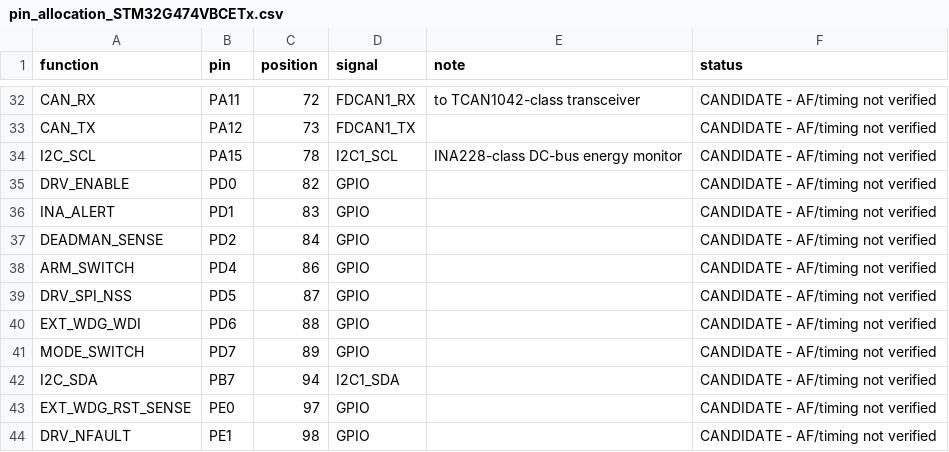
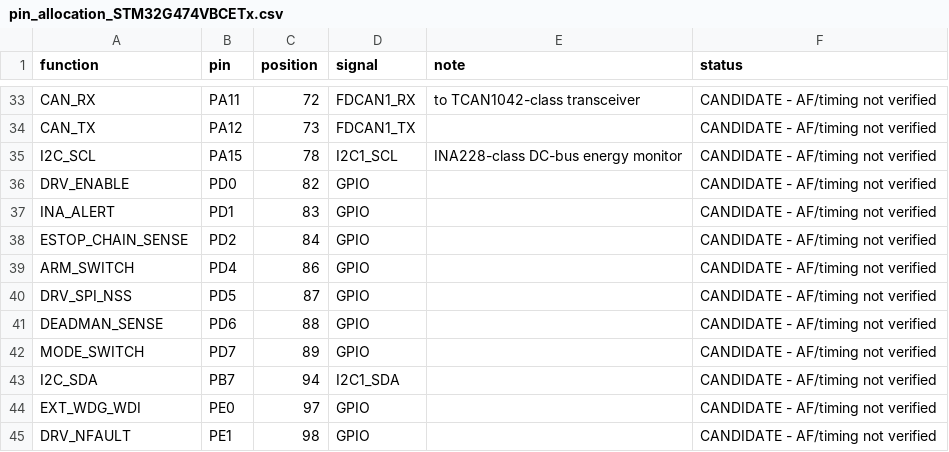
Before and after one commit to SWORT-Aerospace/sem-motor-controller, a CSV file: hardware/interfaces/pin_allocation_STM32G474VBCETx.csv, drawn as a sheet; only a part is shown, gaps mark what is left out; the diff covers the shown part only.

```diff
--- a/hardware/interfaces/pin_allocation_STM32G474VBCETx.csv
+++ b/hardware/interfaces/pin_allocation_STM32G474VBCETx.csv
@@ -36,9 +37,9 @@ DRV_ENABLE,PD0,82,GPIO,,CANDIDATE - AF/timing not verified
 INA_ALERT,PD1,83,GPIO,,CANDIDATE - AF/timing not verified
-DEADMAN_SENSE,PD2,84,GPIO,,CANDIDATE - AF/timing not verified
+ESTOP_CHAIN_SENSE,PD2,84,GPIO,,CANDIDATE - AF/timing not verified
 ARM_SWITCH,PD4,86,GPIO,,CANDIDATE - AF/timing not verified
 DRV_SPI_NSS,PD5,87,GPIO,,CANDIDATE - AF/timing not verified
-EXT_WDG_WDI,PD6,88,GPIO,,CANDIDATE - AF/timing not verified
+DEADMAN_SENSE,PD6,88,GPIO,,CANDIDATE - AF/timing not verified
 MODE_SWITCH,PD7,89,GPIO,,CANDIDATE - AF/timing not verified
 I2C_SDA,PB7,94,I2C1_SDA,,CANDIDATE - AF/timing not verified
-EXT_WDG_RST_SENSE,PE0,97,GPIO,,CANDIDATE - AF/timing not verified
+EXT_WDG_WDI,PE0,97,GPIO,,CANDIDATE - AF/timing not verified
 DRV_NFAULT,PE1,98,GPIO,,CANDIDATE - AF/timing not verified
```
Also changed, not shown: 3 added rows, 2 removed rows and 27 edited cells elsewhere in this file, docs/generated/dp_driver_guidance_synthetic.csv, hardware/interfaces/pin_allocation_STM32G474MBCETx.csv, 20 other files.
